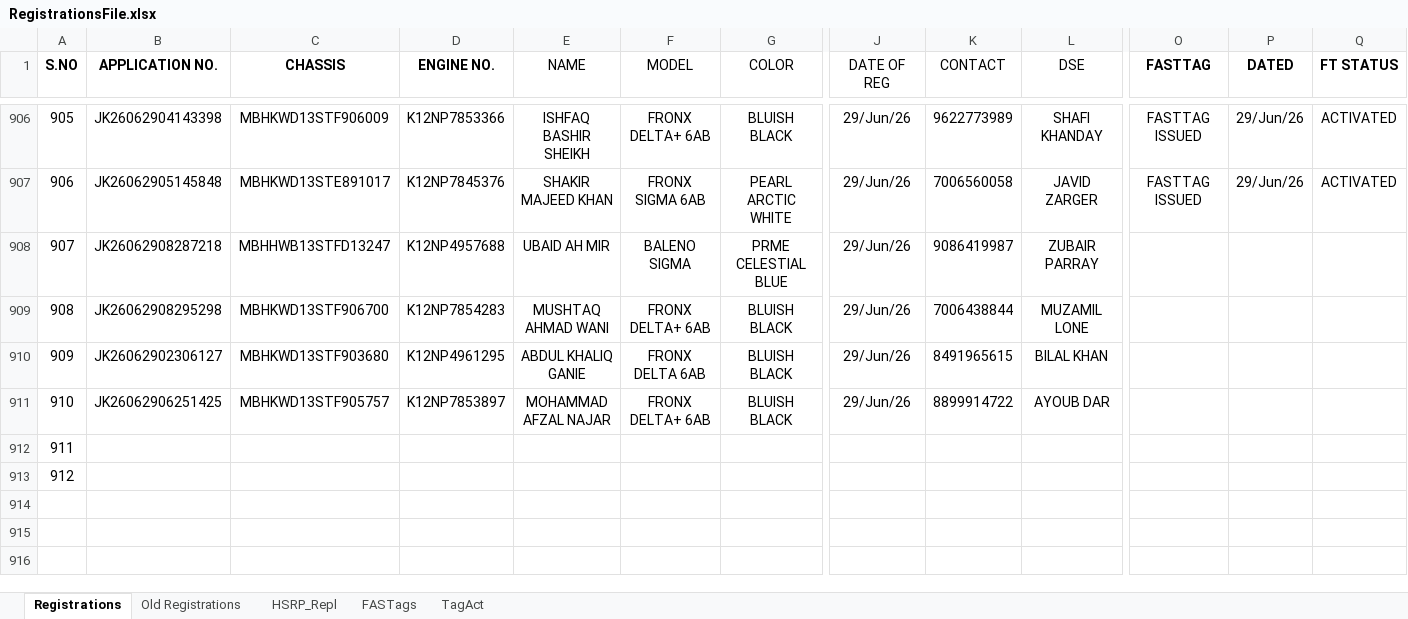
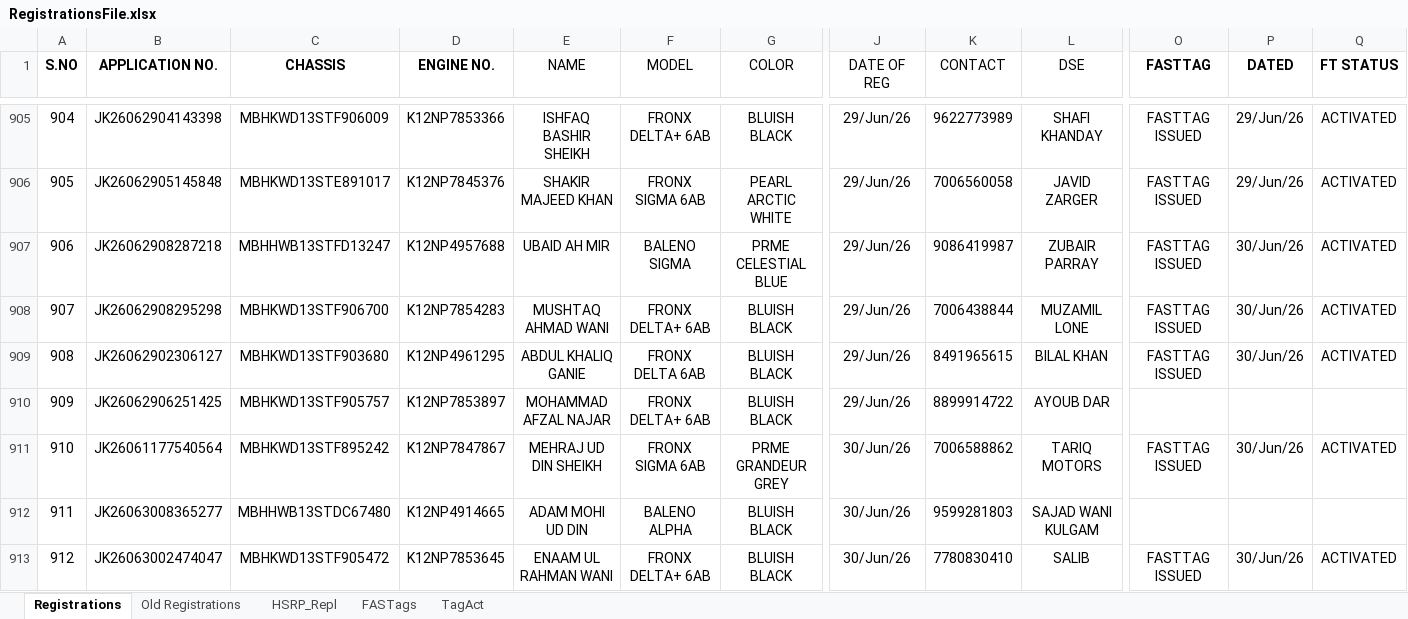
Before and after one commit to adilahmadsofi-ck/Documents, an Excel workbook: RegistrationsFile.xlsx, sheet Registrations, drawn as a sheet; only a part is shown, gaps mark what is left out; the shorter side is filled out with more unchanged rows; values as stored, in another font and other column widths than the file's, no borders; conditional formats and table styles not drawn; addresses are those after the commit; rows hold the shown columns only; the diff covers the shown part only; the diff names each change by its address in the sheet, - before the commit and + after, or states it on an @@ line.

```diff
--- a/RegistrationsFile.xlsx (sheet Registrations)
+++ b/RegistrationsFile.xlsx (sheet Registrations)
@@ column A (S.NO) renumbered from row 851 down @@
-O907:O909 (FASTTAG): (empty)
+O907:O909 (FASTTAG): FASTTAG ISSUED
-P907:P909 (DATED): (empty)
+P907:P909 (DATED): 30/Jun/26
-Q907:Q909 (FT STATUS): (empty)
+Q907:Q909 (FT STATUS): ACTIVATED
+row 911: 910 | JK26061177540564 | MBHKWD13STF895242 | K12NP7847867 | MEHRAJ UD DIN SHEIKH | FRONX SIGMA 6AB | PRME GRANDEUR GREY | 30/Jun/26 | 7006588862 | TARIQ MOTORS | FASTTAG ISSUED | 30/Jun/26 | ACTIVATED
+row 912: 911 | JK26063008365277 | MBHHWB13STDC67480 | K12NP4914665 | ADAM MOHI UD DIN | BALENO ALPHA | BLUISH BLACK | 30/Jun/26 | 9599281803 | SAJAD WANI KULGAM
+row 913: 912 | JK26063002474047 | MBHKWD13STF905472 | K12NP7853645 | ENAAM UL RAHMAN WANI | FRONX DELTA+ 6AB | BLUISH BLACK | 30/Jun/26 | 7780830410 | SALIB | FASTTAG ISSUED | 30/Jun/26 | ACTIVATED
```
Also changed, not shown: 6 added rows, 1 removed row and 16 edited cells elsewhere in this sheet, sheet FASTags, formulas that keep their value, HSRP.xlsx, RTO AMOUNT CALCULATOR.xlsx, 1 other file.
